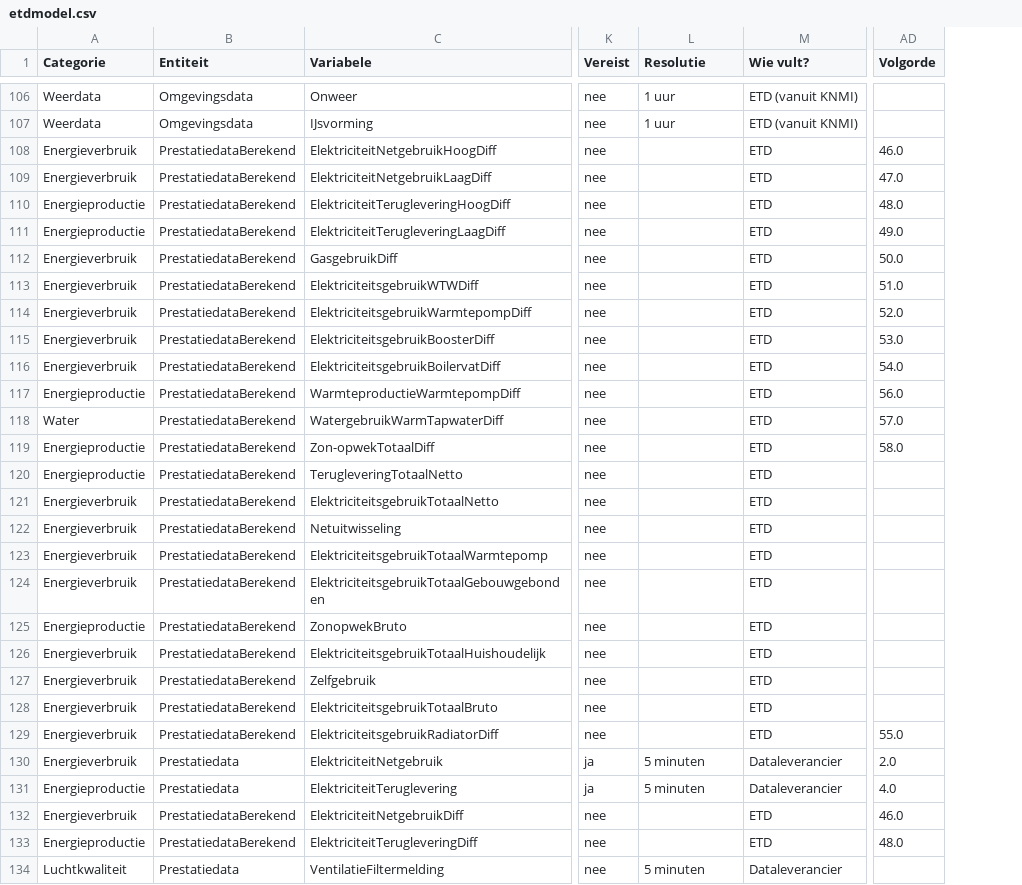
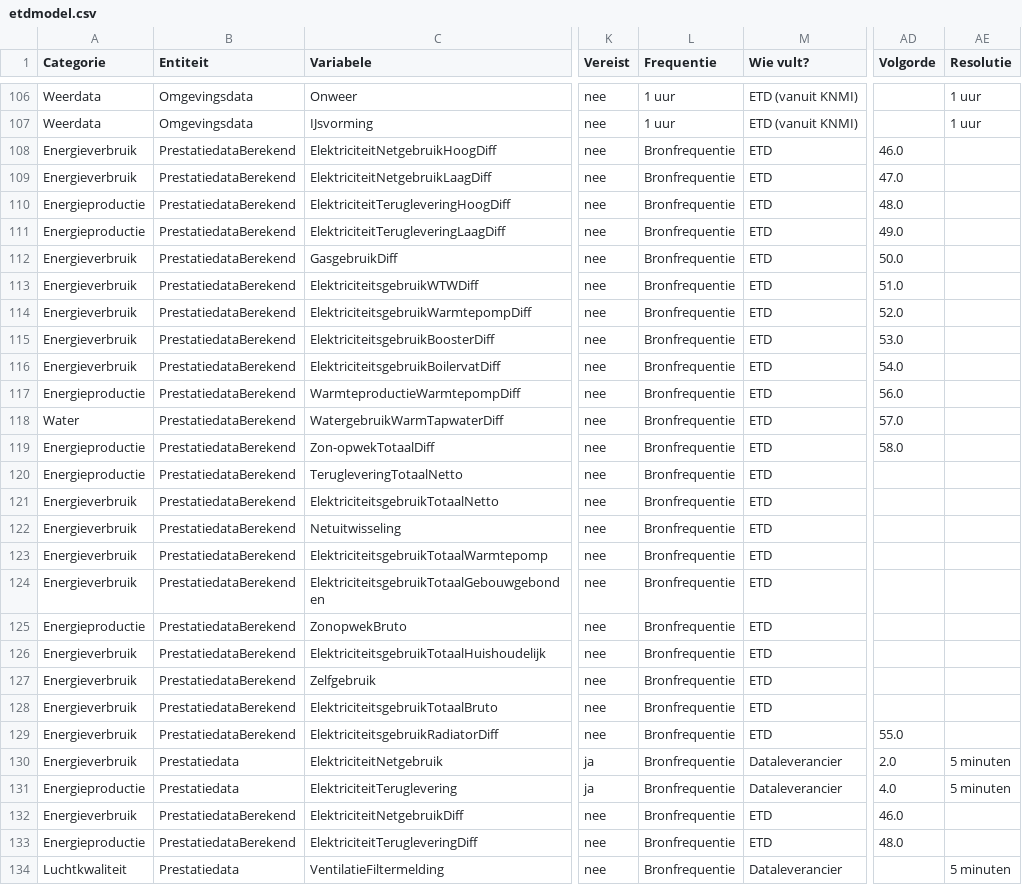
Before and after one commit to Stroomversnelling/etdmap, a CSV file: etdmap/data/etdmodel.csv, drawn as a sheet; only a part is shown, gaps mark what is left out; the diff covers the shown part only; the diff names each change by its address in the sheet, - before the commit and + after, or states it on an @@ line.

```diff
--- a/etdmap/data/etdmodel.csv
+++ b/etdmap/data/etdmodel.csv
+column AE (Resolutie), rows 106-134: 1 uur | 1 uur |  |  |  |  |  |  |  |  |  |  |  |  |  |  |  |  |  |  |  |  |  |  | 5 minuten | 5 minuten |  |  | 5 minuten
-L1: Resolutie
+L1: Frequentie
-L108:L129 (Frequentie): (empty)
+L108:L129 (Frequentie): Bronfrequentie
-L130:L131 (Frequentie): 5 minuten
+L130:L131 (Frequentie): Bronfrequentie
-L132:L133 (Frequentie): (empty)
+L132:L133 (Frequentie): Bronfrequentie
-L134 (Frequentie): 5 minuten
+L134 (Frequentie): Bronfrequentie
```
Also changed, not shown: 2 added rows and 75 edited cells elsewhere in this file, 5 other files.
